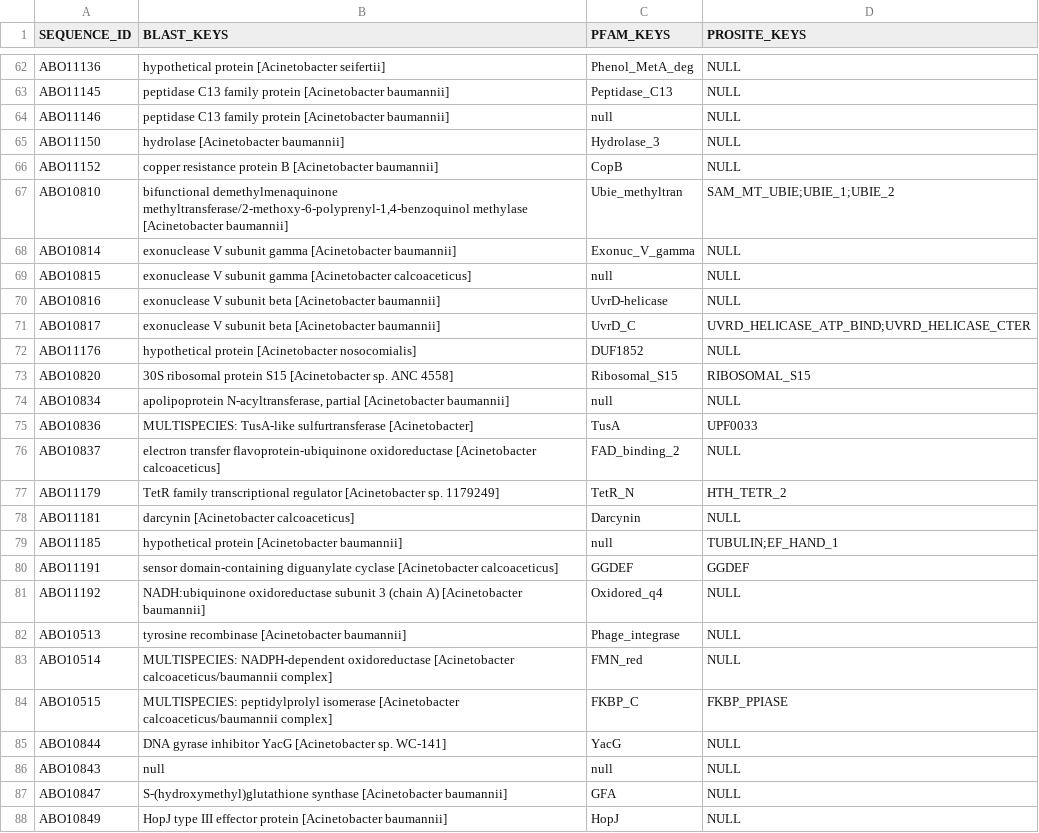
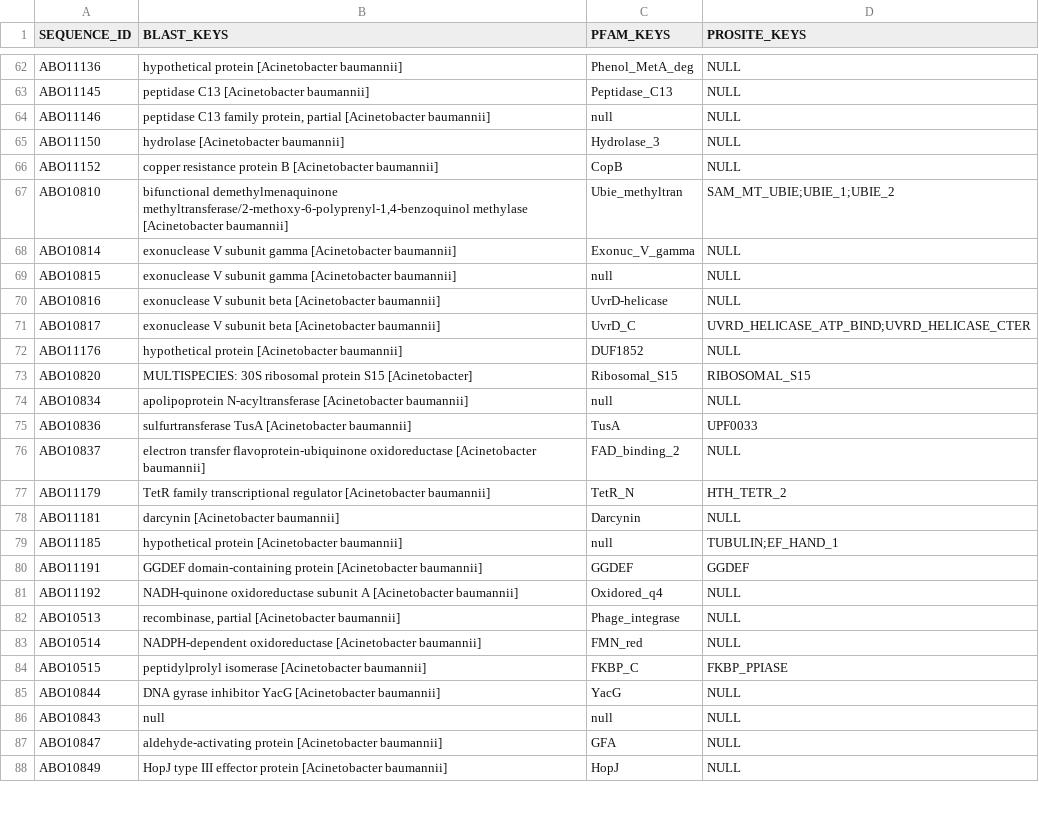
Before and after one commit to armonazizi/CSE182_FINAL_PROJECT, a TSV file: keywords.tsv, drawn as a sheet; only a part is shown, gaps mark what is left out; the diff covers the shown part only; the diff names each change by its address in the sheet, - before the commit and + after, or states it on an @@ line.

```diff
--- a/keywords.tsv
+++ b/keywords.tsv
-B62 (BLAST_KEYS): …protein [Acinetobacter seifertii]
+B62 (BLAST_KEYS): …protein [Acinetobacter baumannii]
-B63 (BLAST_KEYS): peptidase C13 family protein [Acinetobacter baumannii]
+B63 (BLAST_KEYS): peptidase C13 [Acinetobacter baumannii]
-B64 (BLAST_KEYS): …C13 family protein [Acinetobacter baumannii]
+B64 (BLAST_KEYS): …C13 family protein, partial [Acinetobacter baumannii]
-B69 (BLAST_KEYS): …gamma [Acinetobacter calcoaceticus]
+B69 (BLAST_KEYS): …gamma [Acinetobacter baumannii]
-B72 (BLAST_KEYS): …protein [Acinetobacter nosocomialis]
+B72 (BLAST_KEYS): …protein [Acinetobacter baumannii]
-B73 (BLAST_KEYS): 30S ribosomal protein S15 [Acinetobacter sp. ANC 4558]
+B73 (BLAST_KEYS): MULTISPECIES: 30S ribosomal protein S15 [Acinetobacter]
-B74 (BLAST_KEYS): apolipoprotein N-acyltransferase, partial [Acinetobacter baumannii]
+B74 (BLAST_KEYS): apolipoprotein N-acyltransferase [Acinetobacter baumannii]
-B75 (BLAST_KEYS): MULTISPECIES: TusA-like sulfurtransferase [Acinetobacter]
+B75 (BLAST_KEYS): sulfurtransferase TusA [Acinetobacter baumannii]
-B76 (BLAST_KEYS): …oxidoreductase [Acinetobacter calcoaceticus]
+B76 (BLAST_KEYS): …oxidoreductase [Acinetobacter baumannii]
-B77 (BLAST_KEYS): …regulator [Acinetobacter sp. 1179249]
+B77 (BLAST_KEYS): …regulator [Acinetobacter baumannii]
-B78 (BLAST_KEYS): darcynin [Acinetobacter calcoaceticus]
+B78 (BLAST_KEYS): darcynin [Acinetobacter baumannii]
-B80 (BLAST_KEYS): sensor domain-containing diguanylate cyclase [Acinetobacter calcoaceticus]
+B80 (BLAST_KEYS): GGDEF domain-containing protein [Acinetobacter baumannii]
-B81 (BLAST_KEYS): NADH:ubiquinone oxidoreductase subunit 3 (chain A) [Acinetobacter baumannii]
+B81 (BLAST_KEYS): NADH-quinone oxidoreductase subunit A [Acinetobacter baumannii]
-B82 (BLAST_KEYS): tyrosine recombinase [Acinetobacter baumannii]
+B82 (BLAST_KEYS): recombinase, partial [Acinetobacter baumannii]
-B83 (BLAST_KEYS): MULTISPECIES: NADPH-dependent oxidoreductase [Acinetobacter calcoaceticus/baumannii complex]
+B83 (BLAST_KEYS): NADPH-dependent oxidoreductase [Acinetobacter baumannii]
-B84 (BLAST_KEYS): MULTISPECIES: peptidylprolyl isomerase [Acinetobacter calcoaceticus/baumannii complex]
+B84 (BLAST_KEYS): peptidylprolyl isomerase [Acinetobacter baumannii]
-B85 (BLAST_KEYS): …YacG [Acinetobacter sp. WC-141]
+B85 (BLAST_KEYS): …YacG [Acinetobacter baumannii]
-B87 (BLAST_KEYS): S-(hydroxymethyl)glutathione synthase [Acinetobacter baumannii]
+B87 (BLAST_KEYS): aldehyde-activating protein [Acinetobacter baumannii]
```
Also changed, not shown: 46 edited cells elsewhere in this file.
